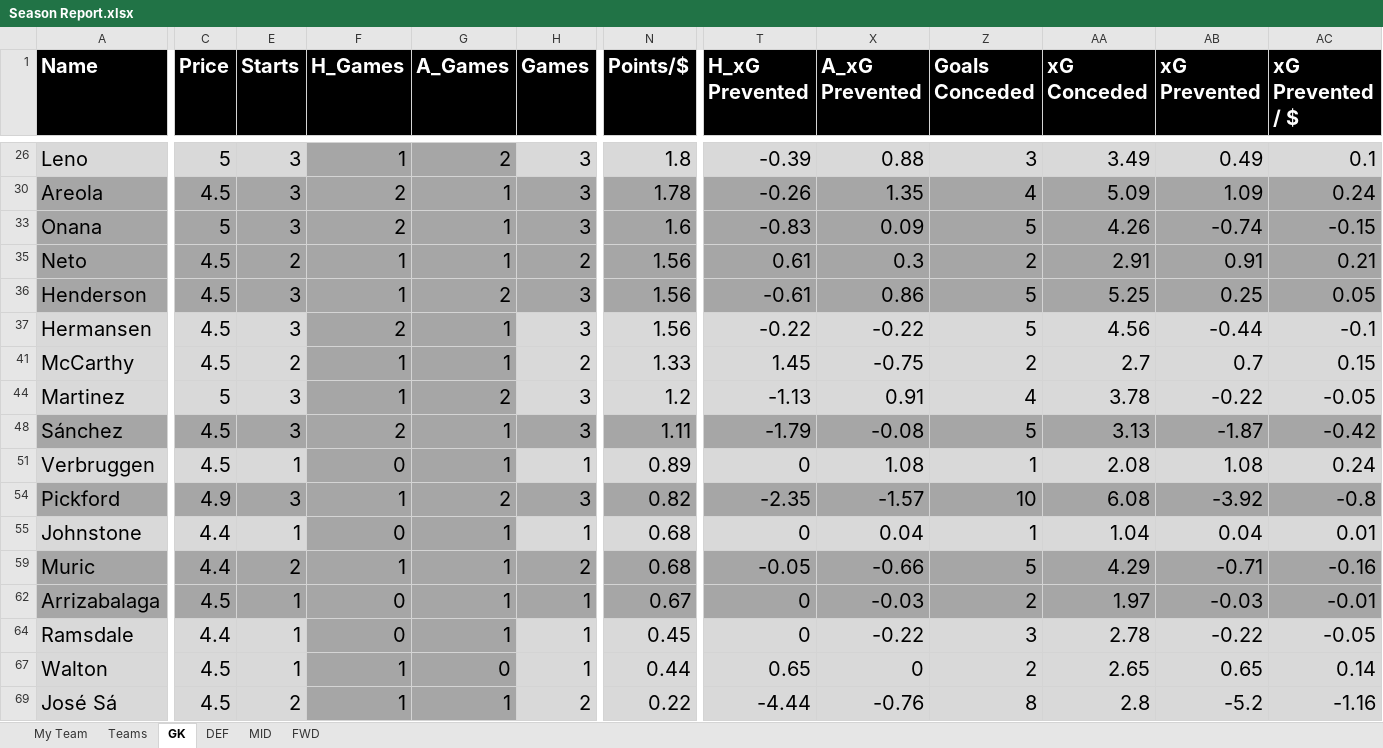
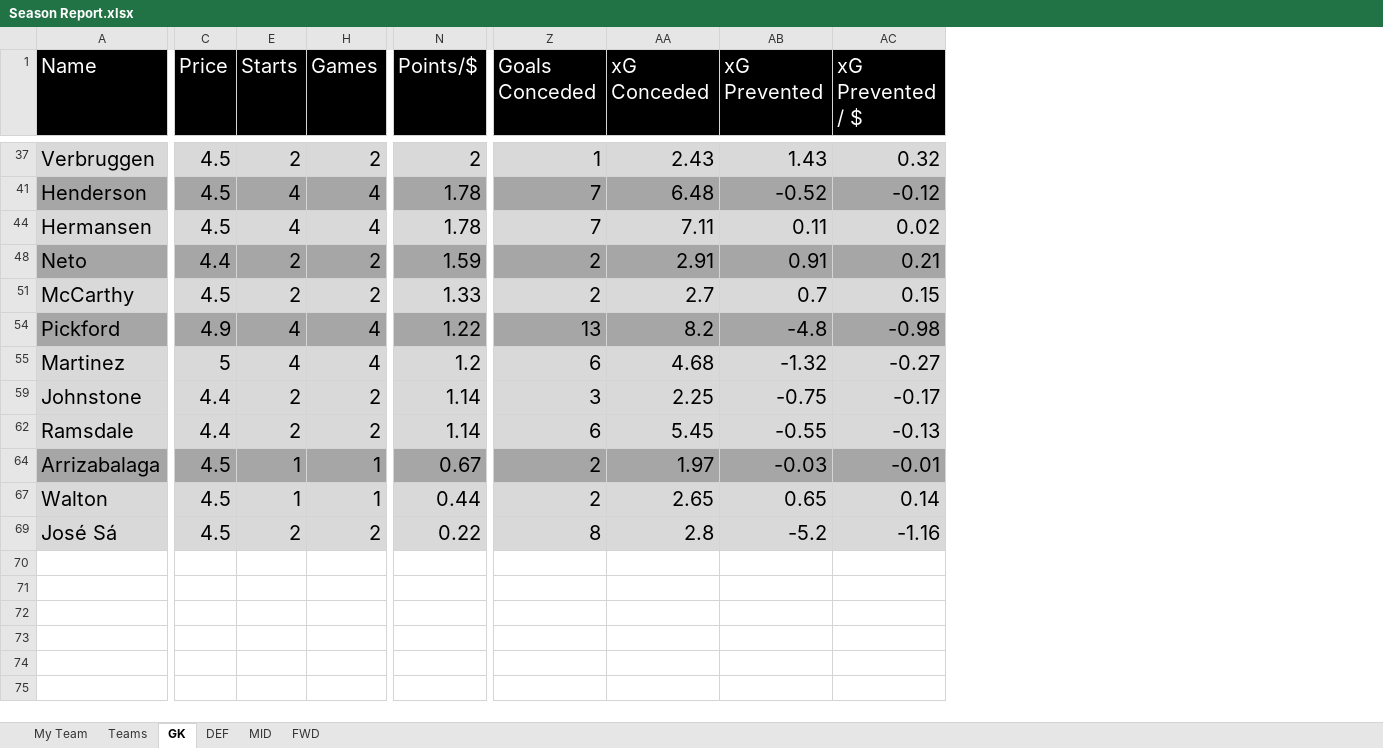
Before and after one commit to yutsz1203/FPL-Transfer-Planner, an Excel workbook: Reports/Season Report.xlsx, sheet GK, drawn as a sheet; only a part is shown, gaps mark what is left out; values as stored, in another font and other column widths than the file's, no borders; table styles not drawn; removed rows and columns are numbered as before the commit, all else as after; rows hold the shown columns only; the diff covers the shown part only; the diff names each change by its address in the sheet, - before the commit and + after, or states it on an @@ line.

```diff
--- a/Reports/Season Report.xlsx (sheet GK)
+++ b/Reports/Season Report.xlsx (sheet GK)
@@ column F (H_Games) hidden, row 35: 1; rows 41-44: 1 | 1; row 55: 0; row 62: 0; rows 67-69: 1 | 1 @@
@@ column G (A_Games) hidden, row 35: 1; rows 41-44: 1 | 2; row 55: 1; row 62: 1; rows 67-69: 0 | 1 @@
@@ column T (H_xG Prevented) hidden, row 35: 0.61; rows 41-44: 1.45 | -1.13; row 55: 0; row 62: 0; rows 67-69: 0.65 | -4.44 @@
@@ column X (A_xG Prevented) hidden, row 35: 0.3; rows 41-44: -0.75 | 0.91; row 55: 0.04; row 62: -0.03; rows 67-69: 0 | -0.76 @@
-A1:C1 bold: on
+A1:C1 bold: off
-E1 bold: on
+E1 bold: off
-H1 bold: on
+H1 bold: off
-N1 bold: on
+N1 bold: off
-Z1:AC1 bold: on
+Z1:AC1 bold: off
-row 26: Leno | 5 | 3 | 1 | 2 | 3 | 1.8 | -0.39 | 0.88 | 3 | 3.49 | 0.49 | 0.1
-row 30: Areola | 4.5 | 3 | 2 | 1 | 3 | 1.78 | -0.26 | 1.35 | 4 | 5.09 | 1.09 | 0.24
-row 33: Onana | 5 | 3 | 2 | 1 | 3 | 1.6 | -0.83 | 0.09 | 5 | 4.26 | -0.74 | -0.15
+row 37: Verbruggen | 4.5 | 2 | 2 | 2 | 1 | 2.43 | 1.43 | 0.32
+row 41: Henderson | 4.5 | 4 | 4 | 1.78 | 7 | 6.48 | -0.52 | -0.12
+row 44: Hermansen | 4.5 | 4 | 4 | 1.78 | 7 | 7.11 | 0.11 | 0.02
-C48 (Price): 4.5
+C48 (Price): 4.4
-N48 (Points/$): 1.56
+N48 (Points/$): 1.59
-row 36: Henderson | 4.5 | 3 | 1 | 2 | 3 | 1.56 | -0.61 | 0.86 | 5 | 5.25 | 0.25 | 0.05
-row 37: Hermansen | 4.5 | 3 | 2 | 1 | 3 | 1.56 | -0.22 | -0.22 | 5 | 4.56 | -0.44 | -0.1
+row 54: Pickford | 4.9 | 4 | 4 | 1.22 | 13 | 8.2 | -4.8 | -0.98
-E55 (Starts): 3
+E55 (Starts): 4
-H55 (Games): 3
+H55 (Games): 4
-Z55 (Goals Conceded): 4
+Z55 (Goals Conceded): 6
-AA55 (xG Conceded): 3.78
+AA55 (xG Conceded): 4.68
-AB55 (xG Prevented): -0.22
+AB55 (xG Prevented): -1.32
-AC55 (xG Prevented / $): -0.05
+AC55 (xG Prevented / $): -0.27
-row 48: Sánchez | 4.5 | 3 | 2 | 1 | 3 | 1.11 | -1.79 | -0.08 | 5 | 3.13 | -1.87 | -0.42
-row 51: Verbruggen | 4.5 | 1 | 0 | 1 | 1 | 0.89 | 0 | 1.08 | 1 | 2.08 | 1.08 | 0.24
-row 54: Pickford | 4.9 | 3 | 1 | 2 | 3 | 0.82 | -2.35 | -1.57 | 10 | 6.08 | -3.92 | -0.8
-E59 (Starts): 1
+E59 (Starts): 2
-H59 (Games): 1
+H59 (Games): 2
-N59 (Points/$): 0.68
+N59 (Points/$): 1.14
-Z59 (Goals Conceded): 1
+Z59 (Goals Conceded): 3
-AA59 (xG Conceded): 1.04
+AA59 (xG Conceded): 2.25
-AB59 (xG Prevented): 0.04
+AB59 (xG Prevented): -0.75
-AC59 (xG Prevented / $): 0.01
+AC59 (xG Prevented / $): -0.17
-row 59: Muric | 4.4 | 2 | 1 | 1 | 2 | 0.68 | -0.05 | -0.66 | 5 | 4.29 | -0.71 | -0.16
+row 62: Ramsdale | 4.4 | 2 | 2 | 1.14 | 6 | 5.45 | -0.55 | -0.13
-row 64: Ramsdale | 4.4 | 1 | 0 | 1 | 1 | 0.45 | 0 | -0.22 | 3 | 2.78 | -0.22 | -0.05
```
Also changed, not shown: 9 added rows, 4 removed rows, 29 edited cells and cell formats elsewhere in this sheet, sheet MID, sheet DEF, sheet FWD, sheet Teams, sheet My Team, hidden cells, Reports/GW Preview.xlsx, Reports/Next5 Preview.xlsx, 12 other files.
